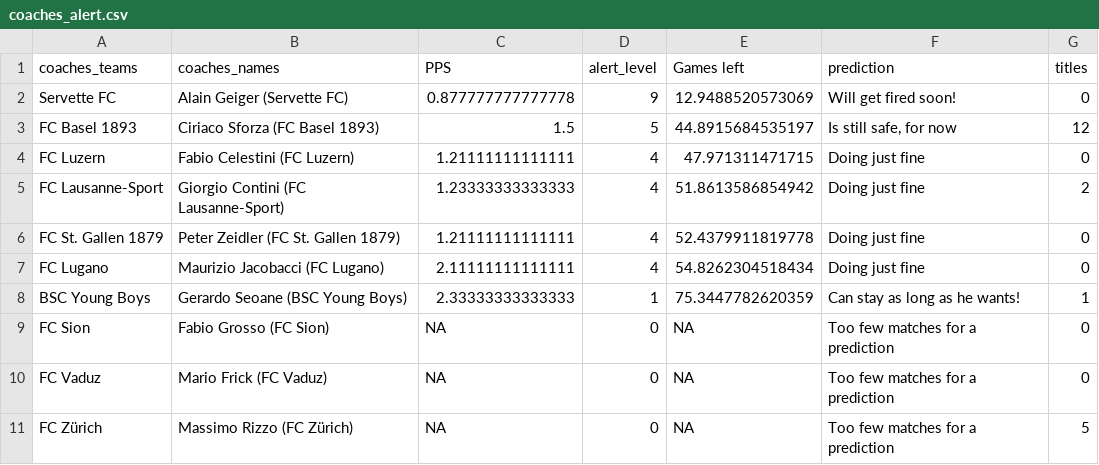
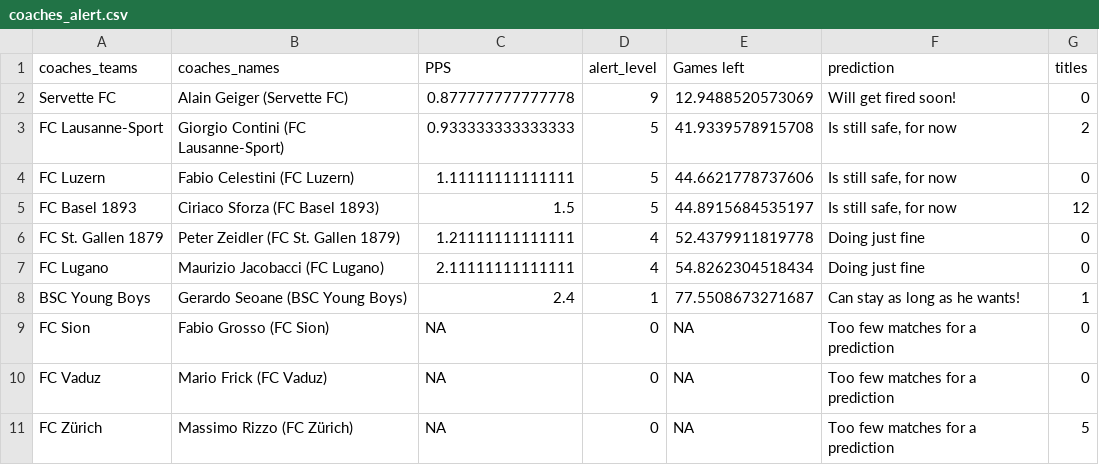
Before and after one commit to awp-finanznachrichten/predictions, a CSV file: Output/coaches_alert.csv, drawn as a sheet.

```diff
--- a/Output/coaches_alert.csv
+++ b/Output/coaches_alert.csv
@@ -2,8 +2,8 @@
 "Servette FC","Alain Geiger (Servette FC)",0.877777777777778,9,12.9488520573069,"Will get fired soon!",0
+"FC Lausanne-Sport","Giorgio Contini (FC Lausanne-Sport)",0.933333333333333,5,41.9339578915708,"Is still safe, for now",2
+"FC Luzern","Fabio Celestini (FC Luzern)",1.11111111111111,5,44.6621778737606,"Is still safe, for now",0
 "FC Basel 1893","Ciriaco Sforza (FC Basel 1893)",1.5,5,44.8915684535197,"Is still safe, for now",12
-"FC Luzern","Fabio Celestini (FC Luzern)",1.21111111111111,4,47.971311471715,"Doing just fine",0
-"FC Lausanne-Sport","Giorgio Contini (FC Lausanne-Sport)",1.23333333333333,4,51.8613586854942,"Doing just fine",2
 "FC St. Gallen 1879","Peter Zeidler (FC St. Gallen 1879)",1.21111111111111,4,52.4379911819778,"Doing just fine",0
 "FC Lugano","Maurizio Jacobacci (FC Lugano)",2.11111111111111,4,54.8262304518434,"Doing just fine",0
-"BSC Young Boys","Gerardo Seoane (BSC Young Boys)",2.33333333333333,1,75.3447782620359,"Can stay as long as he wants!",1
+"BSC Young Boys","Gerardo Seoane (BSC Young Boys)",2.4,1,77.5508673271687,"Can stay as long as he wants!",1
 "FC Sion","Fabio Grosso (FC Sion)",NA,0,NA,"Too few matches for a prediction",0
```
Also changed, not shown: Output/Leaderboard_BeatTheRobot.csv, Output/Performance_BeatTheRobot.csv, 9 other files.
